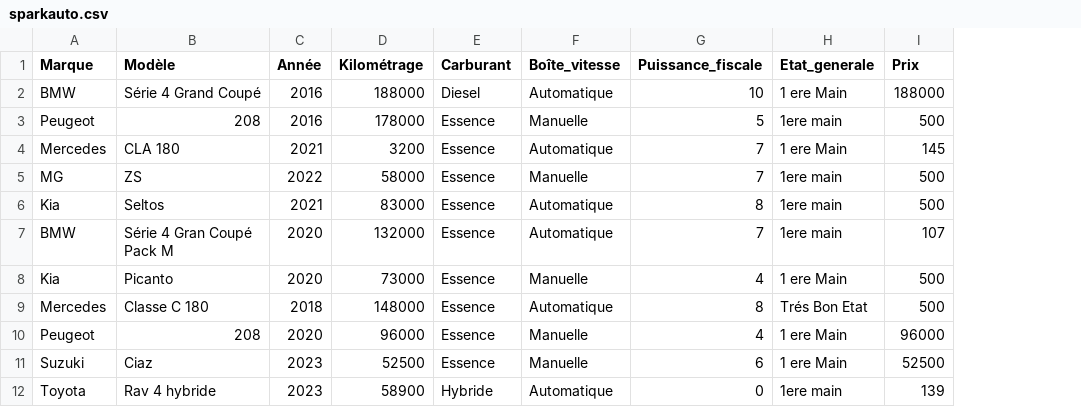
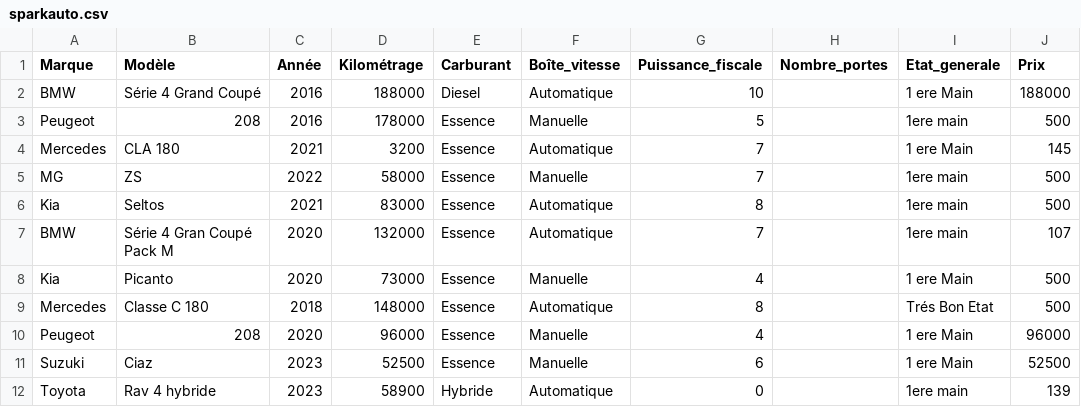
Before and after one commit to Rayene9052/Projet_ML, a CSV file: sparkauto.csv, drawn as a sheet; only a part is shown; the diff names each change by its address in the sheet, - before the commit and + after, or states it on an @@ line.

```diff
--- a/sparkauto.csv
+++ b/sparkauto.csv
+column H (Nombre_portes), empty
```
Also changed, not shown: 1 other file.
